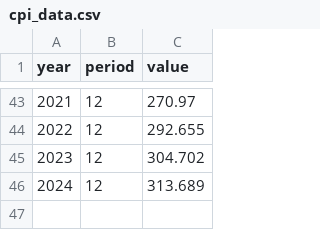
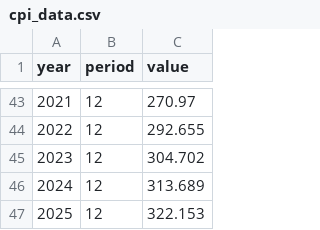
Before and after one commit to switch-model/PowerGenome, a CSV file: data/cpi_data/cpi_data.csv, drawn as a sheet; only a part is shown, gaps mark what is left out.

Commit message:
Add 2025 cpi data

```diff
--- a/data/cpi_data/cpi_data.csv
+++ b/data/cpi_data/cpi_data.csv
@@ -46 +46,2 @@ year,period,value
 2024,12,313.689
+2025,12,322.153
```
